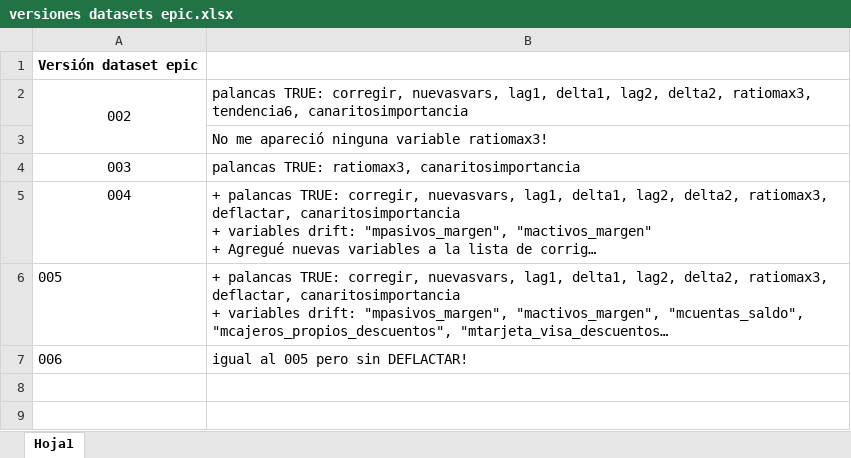
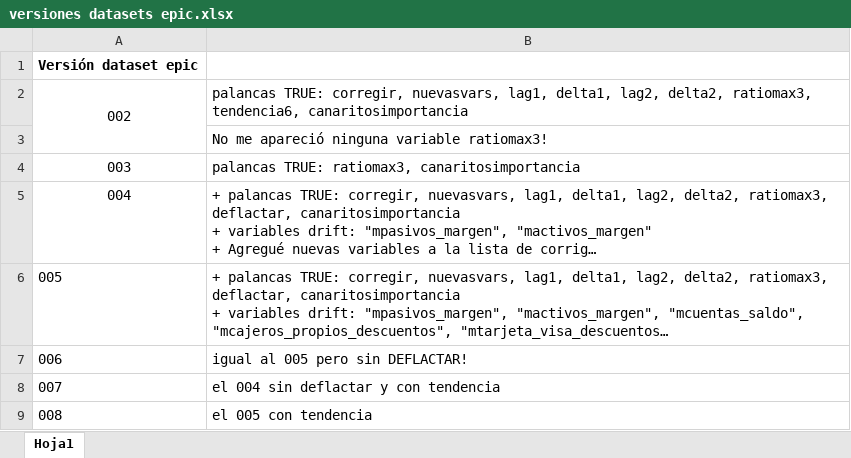
Before and after one commit to daianasparta/labo2021, an Excel workbook: Competencia DAI/versiones datasets epic.xlsx, sheet Hoja1, drawn as a sheet; long unchanged cells end in …; values as stored, in another font and other column widths than the file's, no borders; the diff names each change by its address in the sheet, - before the commit and + after, or states it on an @@ line.

```diff
--- a/Competencia DAI/versiones datasets epic.xlsx (sheet Hoja1)
+++ b/Competencia DAI/versiones datasets epic.xlsx (sheet Hoja1)
+row 8: 007 | el 004 sin deflactar y con tendencia
+row 9: 008 | el 005 con tendencia
```
Also changed, not shown: Competencia DAI/Registro de experimentos.xlsx, 2 other files.
